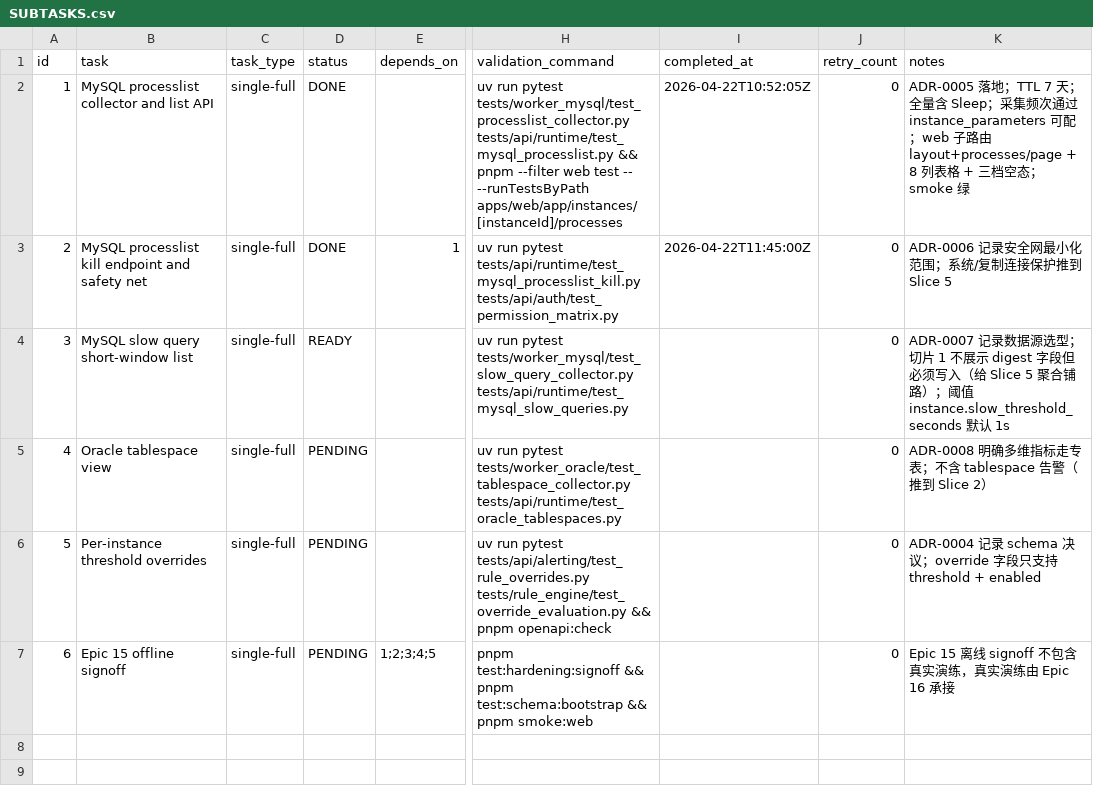
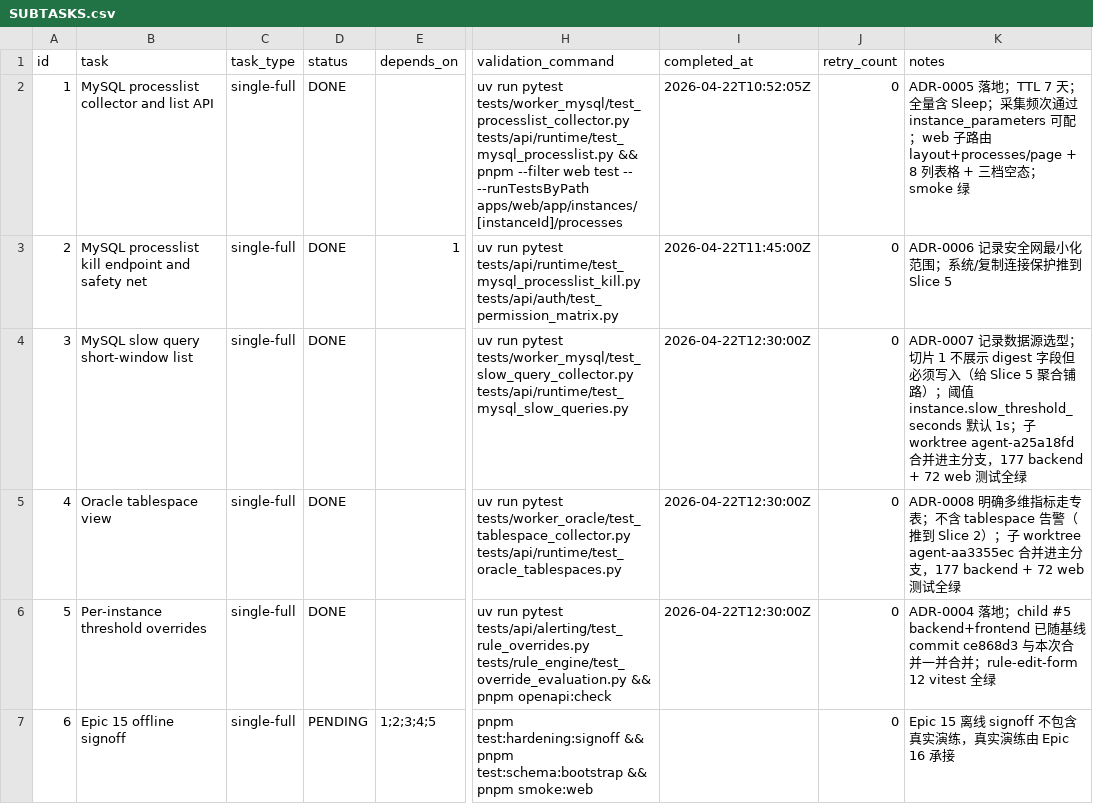
Before and after one commit to liumingjian/db-monitor, a CSV file: .codex-tasks/20260422-slice01-epic15-monitoring-depth/SUBTASKS.csv, drawn as a sheet; only a part is shown, gaps mark what is left out; the diff names each change by its address in the sheet, - before the commit and + after, or states it on an @@ line.

```diff
--- a/.codex-tasks/20260422-slice01-epic15-monitoring-depth/SUBTASKS.csv
+++ b/.codex-tasks/20260422-slice01-epic15-monitoring-depth/SUBTASKS.csv
-D4 (status): READY
+D4 (status): DONE
-I4:I6 (completed_at): (empty)
+I4:I6 (completed_at): 2026-04-22T12:30:00Z
-K4 (notes): …默认 1s
+K4 (notes): …默认 1s；子 worktree agent-a25a18fd 合并进主分支，177 backend + 72 web 测试全绿
-D5:D6 (status): PENDING
+D5:D6 (status): DONE
-K5 (notes): …Slice 2）
+K5 (notes): …Slice 2）；子 worktree agent-aa3355ec 合并进主分支，177 backend + 72 web 测试全绿
-K6 (notes): ADR-0004 记录 schema 决议；override 字段只支持 threshold + enabled
+K6 (notes): ADR-0004 落地；child #5 backend+frontend 已随基线 commit ce868d3 与本次合并一并合并；rule-edit-form 12 vitest 全绿
```
Also changed, not shown: 55 other files.
